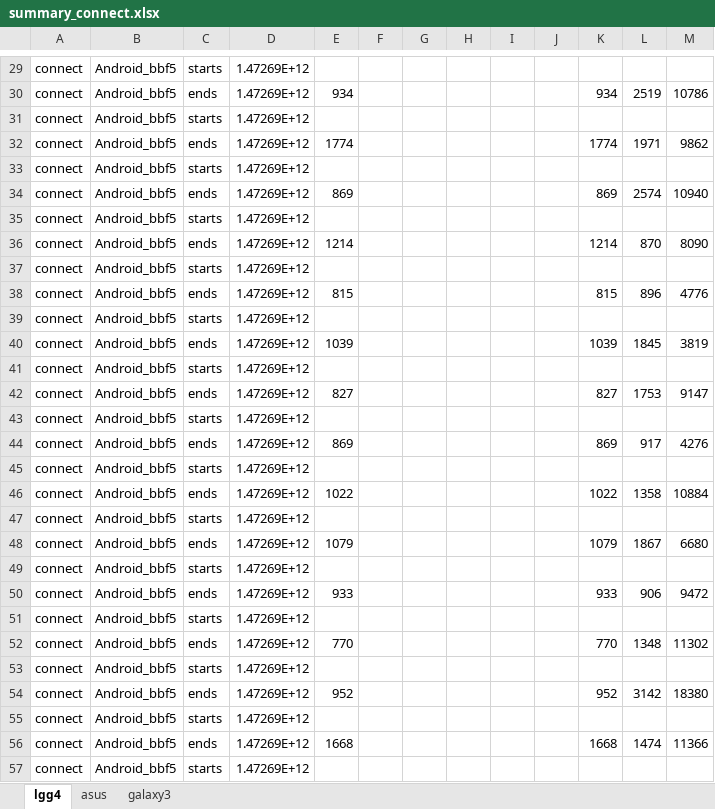
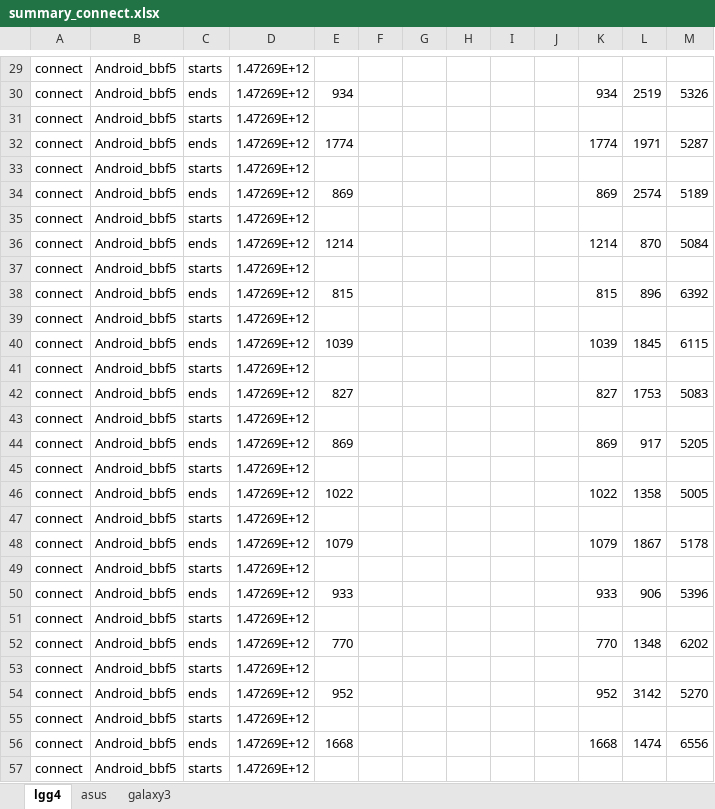
Before and after one commit to minhld/Pub-Sub-Middleware, an Excel workbook: paper/sac2017/summary_connect.xlsx, sheet lgg4, drawn as a sheet; only a part is shown, gaps mark what is left out; values as stored, in another font and other column widths than the file's, no borders; charts and pictures not drawn; the diff covers the shown part only; the diff names each change by its address in the sheet, - before the commit and + after, or states it on an @@ line.

```diff
--- a/paper/sac2017/summary_connect.xlsx (sheet lgg4)
+++ b/paper/sac2017/summary_connect.xlsx (sheet lgg4)
-M30: 10786
+M30: 5326
-M32: 9862
+M32: 5287
-M34: 10940
+M34: 5189
-M36: 8090
+M36: 5084
-M38: 4776
+M38: 6392
-M40: 3819
+M40: 6115
-M42: 9147
+M42: 5083
-M44: 4276
+M44: 5205
-M46: 10884
+M46: 5005
-M48: 6680
+M48: 5178
-M50: 9472
+M50: 5396
-M52: 11302
+M52: 6202
-M54: 18380
+M54: 5270
-M56: 11366
+M56: 6556
```
Also changed, not shown: 2 added rows, 2 removed rows and 53 edited cells elsewhere in this sheet, charts or pictures, 6 other files.
